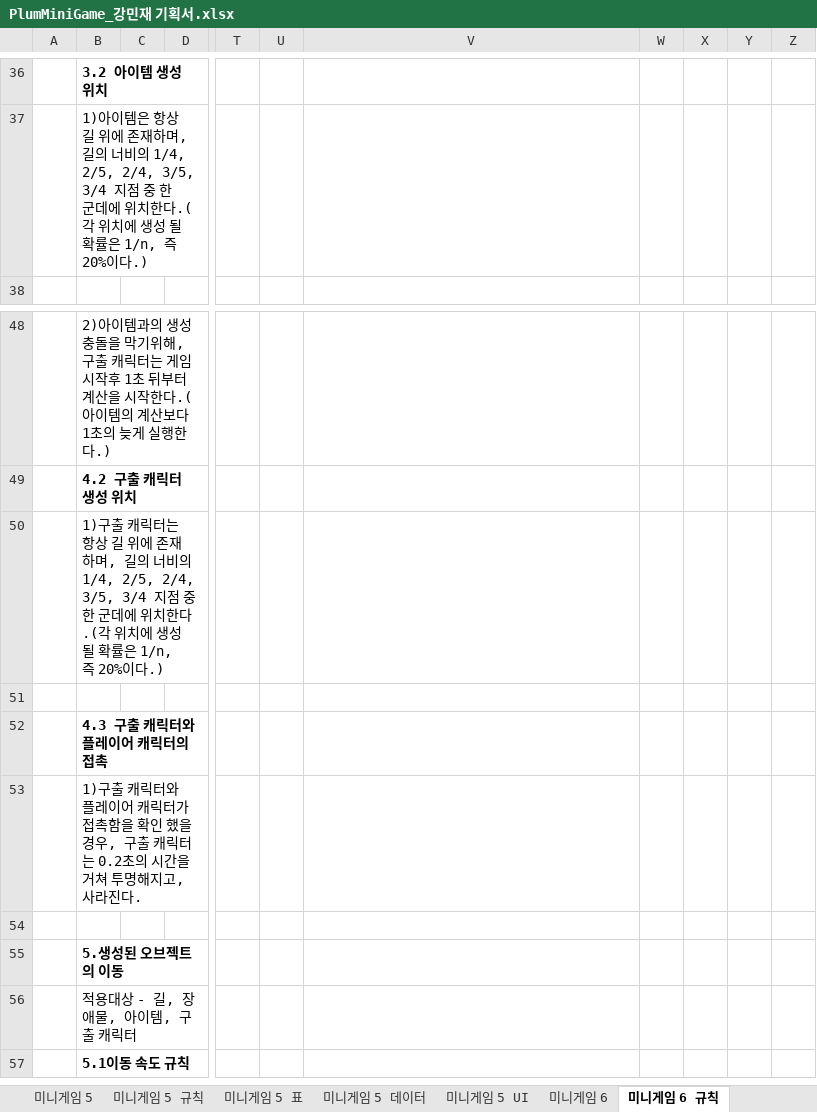
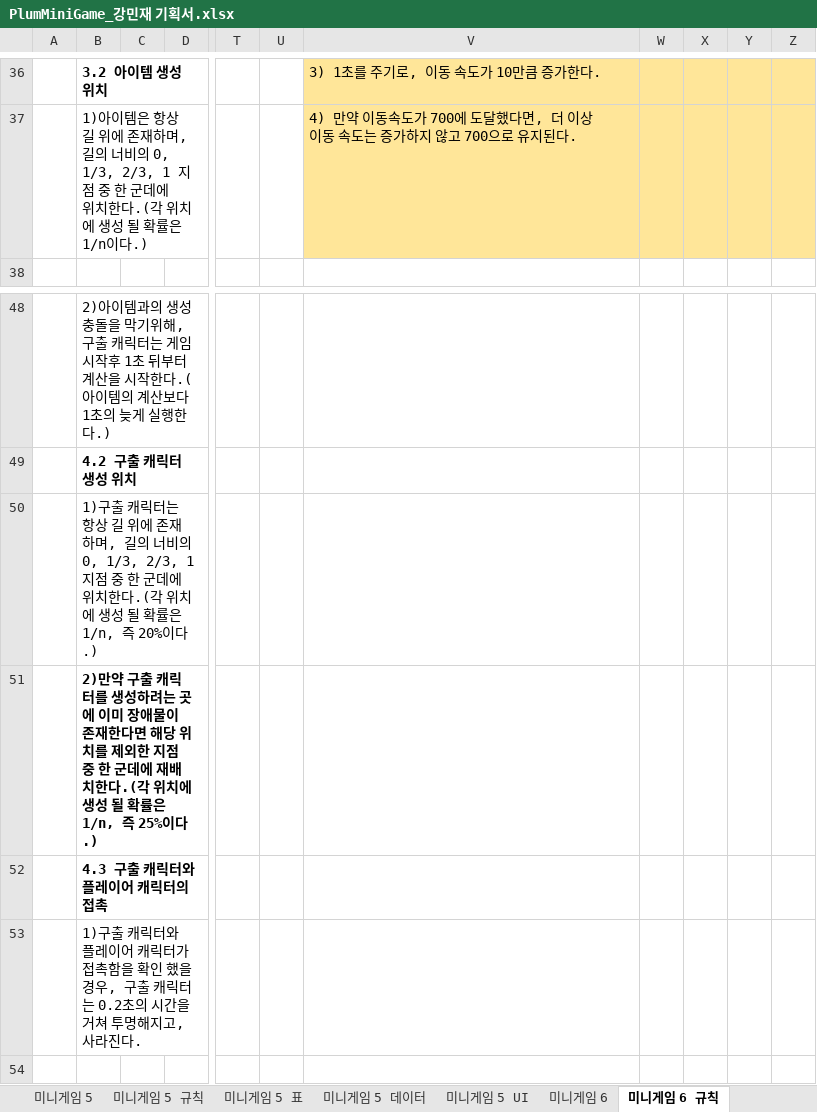
Before and after one commit to LewisCho7/PlumMiniGame, an Excel workbook: Design/PlumMiniGame_강민재 기획서.xlsx, sheet 미니게임 6 규칙, drawn as a sheet; only a part is shown, gaps mark what is left out; the shorter side is filled out with more unchanged rows; values as stored, in another font and other column widths than the file's, no borders; removed rows and columns are numbered as before the commit, all else as after; rows hold the shown columns only; the diff covers the shown part only; the diff names each change by its address in the sheet, - before the commit and + after, or states it on an @@ line.

Commit message:
강민재_미니게임 6 수정

```diff
--- a/Design/PlumMiniGame_강민재 기획서.xlsx (sheet 미니게임 6 규칙)
+++ b/Design/PlumMiniGame_강민재 기획서.xlsx (sheet 미니게임 6 규칙)
-V36:Z36 fill: none
+V36:Z36 fill: #FFE699
-V36: (empty)
+V36: 3) 1초를 주기로, 이동 속도가 10만큼 증가한다.
-row 37:  | 1)아이템은 항상 길 위에 존재하며, 길의 너비의 1/4, 2/5, 2/4, 3/5, 3/4 지점 중 한 군데에 위치한다.(각 위치에 생성 될 확률은 1/n, 즉 20%이다.)
+row 37:  | 1)아이템은 항상 길 위에 존재하며, 길의 너비의 0, 1/3, 2/3, 1 지점 중 한 군데에 위치한다.(각 위치에 생성 될 확률은 1/n이다.) |  |  |  |  | 4) 만약 이동속도가 700에 도달했다면, 더 이상 이동 속도는 증가하지 않고 700으로 유지된다.
-B50: …너비의 1/4, 2/5, 2/4, 3/5, 3/4 지점 중…
+B50: …너비의 0, 1/3, 2/3, 1지점 중…
-B51: (empty)
+B51: 2)만약 구출 캐릭터를 생성하려는 곳에 이미 장애물이 존재한다면 해당 위치를 제외한 지점 중 한 군데에 재배치한다.(각 위치에 생성 될 확률은 1/n, 즉 25%이다.)
```
Also changed, not shown: 9 added rows, 9 removed rows, 1 moved row, 9 edited cells and cell formats elsewhere in this sheet, sheet 미니게임 6 표, sheet 미니게임 6.
